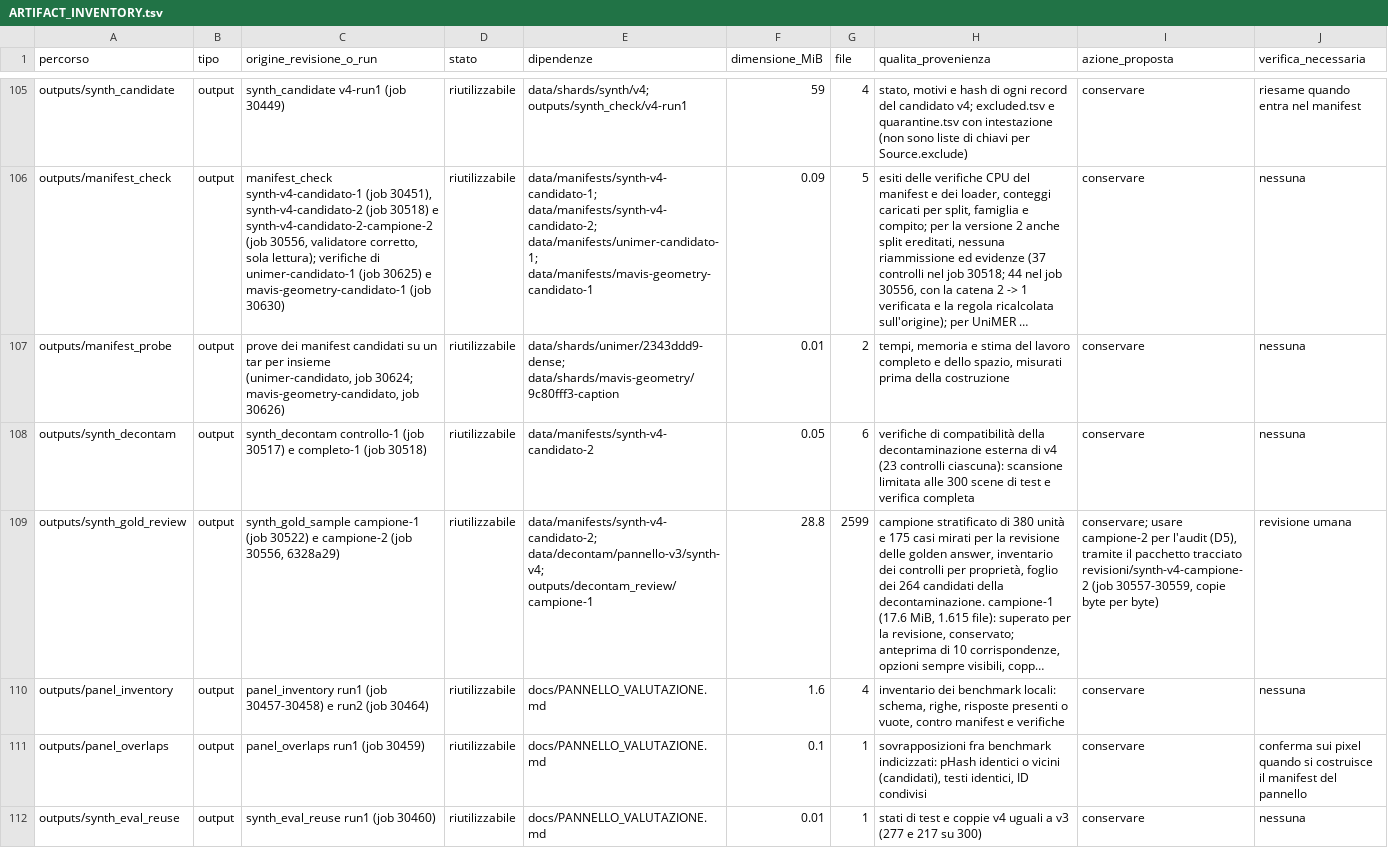
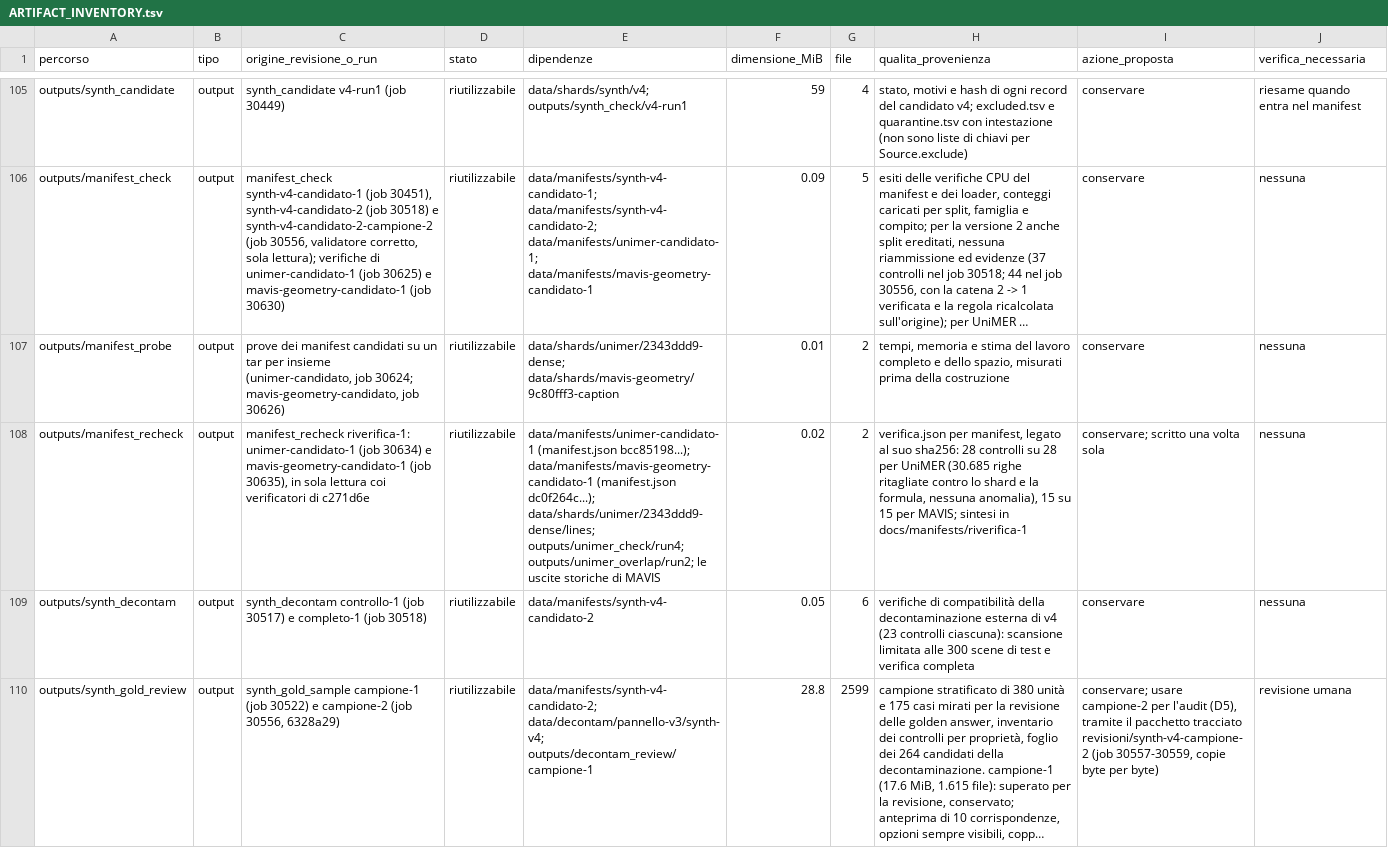
Before and after one commit to akira-n-28/vision_limite, a TSV file: docs/ARTIFACT_INVENTORY.tsv, drawn as a sheet; only a part is shown, gaps mark what is left out; the shorter side is filled out with more unchanged rows; long unchanged cells end in …; the diff names each change by its address in the sheet, - before the commit and + after, or states it on an @@ line.

```diff
--- a/docs/ARTIFACT_INVENTORY.tsv
+++ b/docs/ARTIFACT_INVENTORY.tsv
+row 108: outputs/manifest_recheck | output | manifest_recheck riverifica-1: unimer-candidato-1 (job 30634) e mavis-geometry-candidato-1 (job 30635), in sola lettura coi verificatori di c271d6e | riutilizzabile | data/manifests/unimer-candidato-1 (manifest.json bcc85198...); data/manifests/mavis-geometry-candidato-1 (manifest.json dc0f264c...); data/shards/unimer/2343ddd9-dense/lines; outputs/unimer_check/run4; outputs/unimer_overlap/run2; le uscite storiche di MAVIS | 0.02 | 2 | verifica.json per manifest, legato al suo sha256: 28 controlli su 28 per UniMER (30.685 righe ritagliate contro lo shard e la formula, nessuna anomalia), 15 su 15 per MAVIS; sintesi in docs/manifests/riverifica-1 | conservare; scritto una volta sola | nessuna
```
Also changed, not shown: runs/ledger.tsv, 5 other files.
